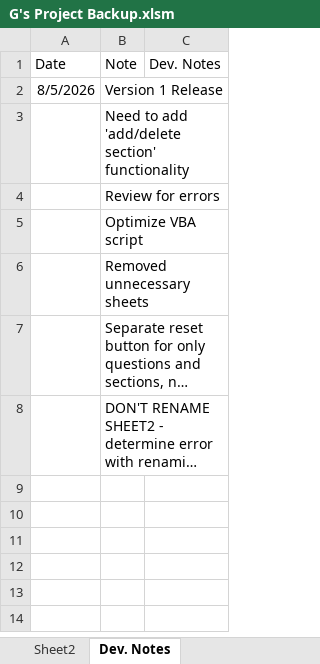
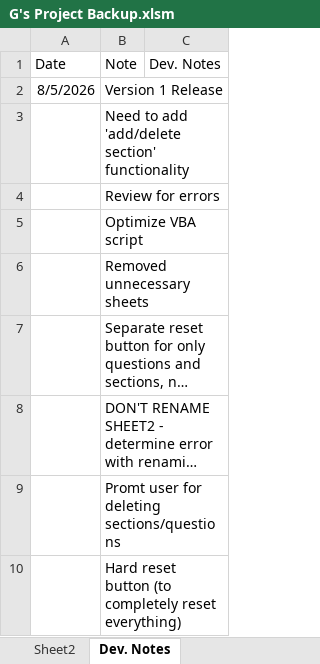
Before and after one commit to Wesm20/G--s-Intake-Form-Project, an Excel workbook: G's Project Backup.xlsm, sheet Dev. Notes, drawn as a sheet; long unchanged cells end in …; values as stored, in another font and other column widths than the file's, no borders; the diff names each change by its address in the sheet, - before the commit and + after, or states it on an @@ line.

```diff
--- a/G's Project Backup.xlsm (sheet Dev. Notes)
+++ b/G's Project Backup.xlsm (sheet Dev. Notes)
+row 9:  | Promt user for deleting sections/questions
+row 10:  | Hard reset button (to completely reset everything)
```
Also changed, not shown: sheet Sheet2, sheet Section Changes.
